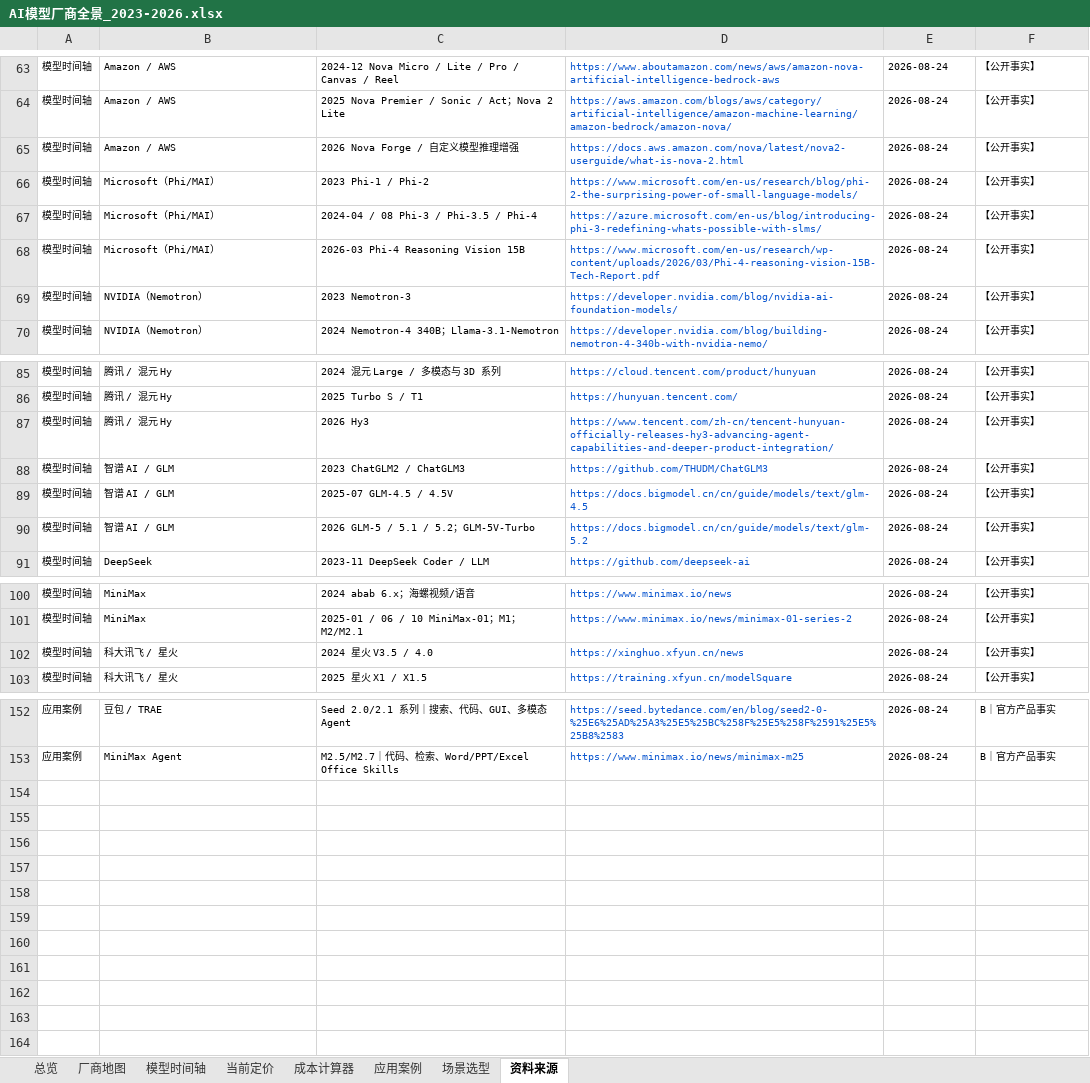
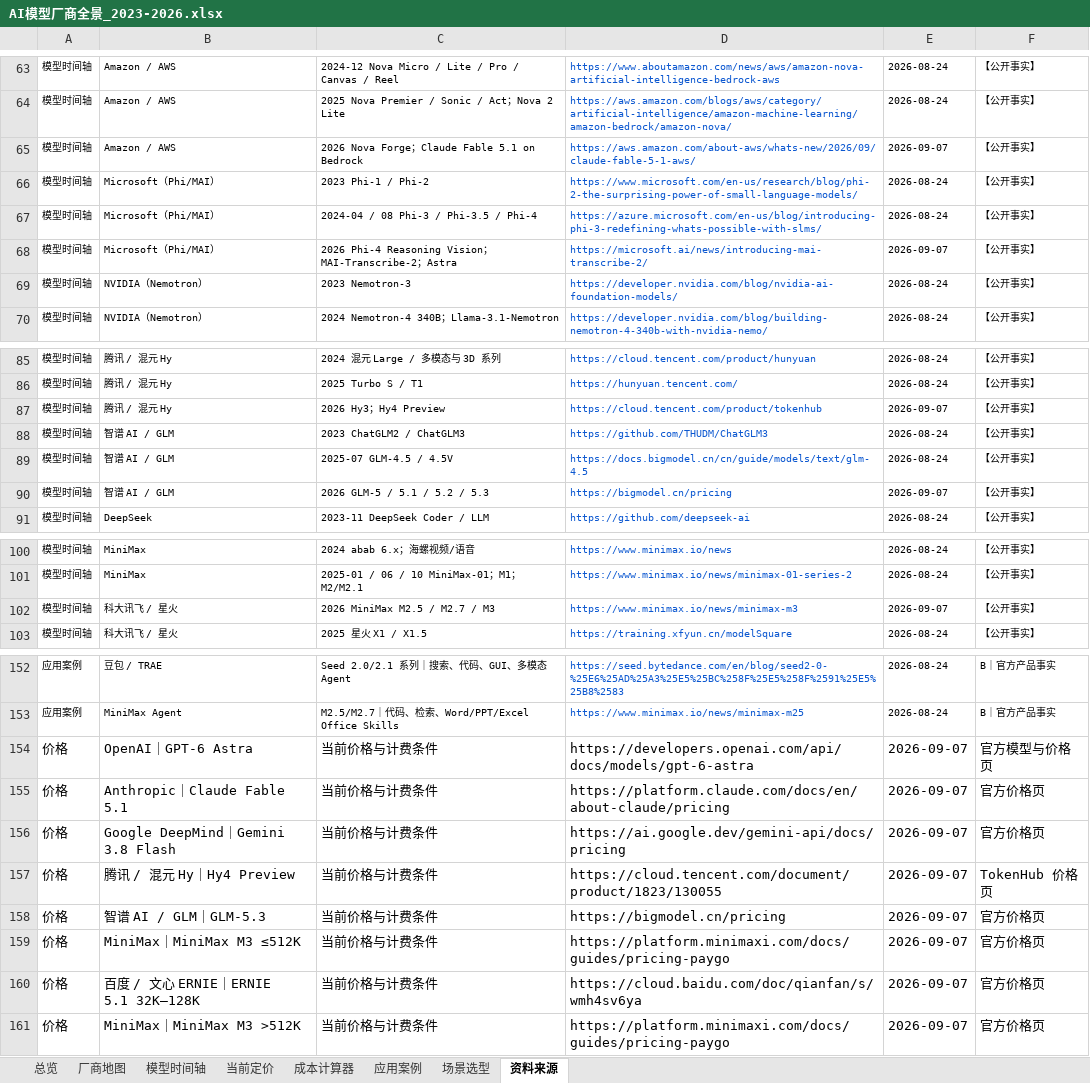
Before and after one commit to kiki-lgtm-dot/mojiezhi-ai-model-atlas, an Excel workbook: public/AI模型厂商全景_2023-2026.xlsx, sheet 资料来源, drawn as a sheet; only a part is shown, gaps mark what is left out; values as stored, in another font and other column widths than the file's, no borders; table styles not drawn; the diff covers the shown part only; the diff names each change by its address in the sheet, - before the commit and + after, or states it on an @@ line.

Commit message:
data: refresh models and pricing for 2026-09-07

```diff
--- a/public/AI模型厂商全景_2023-2026.xlsx (sheet 资料来源)
+++ b/public/AI模型厂商全景_2023-2026.xlsx (sheet 资料来源)
-C65: 2026 Nova Forge / 自定义模型推理增强
+C65: 2026 Nova Forge；Claude Fable 5.1 on Bedrock
-D65: https://docs.aws.amazon.com/nova/latest/nova2-userguide/what-is-nova-2.html
+D65: https://aws.amazon.com/about-aws/whats-new/2026/09/claude-fable-5-1-aws/
-E65: 2026-08-24
+E65: 2026-09-07
-C68: 2026-03 Phi-4 Reasoning Vision 15B
+C68: 2026 Phi-4 Reasoning Vision；MAI-Transcribe-2；Astra
-D68: https://www.microsoft.com/en-us/research/wp-content/uploads/2026/03/Phi-4-reasoning-vision-15B-Tech-Report.pdf
+D68: https://microsoft.ai/news/introducing-mai-transcribe-2/
-E68: 2026-08-24
+E68: 2026-09-07
-C87: 2026 Hy3
+C87: 2026 Hy3；Hy4 Preview
-D87: https://www.tencent.com/zh-cn/tencent-hunyuan-officially-releases-hy3-advancing-agent-capabilities-and-deeper-product-integration/
+D87: https://cloud.tencent.com/product/tokenhub
-E87: 2026-08-24
+E87: 2026-09-07
-C90: 2026 GLM-5 / 5.1 / 5.2；GLM-5V-Turbo
+C90: 2026 GLM-5 / 5.1 / 5.2 / 5.3
-D90: https://docs.bigmodel.cn/cn/guide/models/text/glm-5.2
+D90: https://bigmodel.cn/pricing
-E90: 2026-08-24
+E90: 2026-09-07
-C102: 2024 星火 V3.5 / 4.0
+C102: 2026 MiniMax M2.5 / M2.7 / M3
-D102: https://xinghuo.xfyun.cn/news
+D102: https://www.minimax.io/news/minimax-m3
-E102: 2026-08-24
+E102: 2026-09-07
+row 154: 价格 | OpenAI｜GPT-6 Astra | 当前价格与计费条件 | https://developers.openai.com/api/docs/models/gpt-6-astra | 2026-09-07 | 官方模型与价格页
+row 155: 价格 | Anthropic｜Claude Fable 5.1 | 当前价格与计费条件 | https://platform.claude.com/docs/en/about-claude/pricing | 2026-09-07 | 官方价格页
+row 156: 价格 | Google DeepMind｜Gemini 3.8 Flash | 当前价格与计费条件 | https://ai.google.dev/gemini-api/docs/pricing | 2026-09-07 | 官方价格页
+row 157: 价格 | 腾讯 / 混元 Hy｜Hy4 Preview | 当前价格与计费条件 | https://cloud.tencent.com/document/product/1823/130055 | 2026-09-07 | TokenHub 价格页
+row 158: 价格 | 智谱 AI / GLM｜GLM-5.3 | 当前价格与计费条件 | https://bigmodel.cn/pricing | 2026-09-07 | 官方价格页
+row 159: 价格 | MiniMax｜MiniMax M3 ≤512K | 当前价格与计费条件 | https://platform.minimaxi.com/docs/guides/pricing-paygo | 2026-09-07 | 官方价格页
+row 160: 价格 | 百度 / 文心 ERNIE｜ERNIE 5.1 32K—128K | 当前价格与计费条件 | https://cloud.baidu.com/doc/qianfan/s/wmh4sv6ya | 2026-09-07 | 官方价格页
+row 161: 价格 | MiniMax｜MiniMax M3 >512K | 当前价格与计费条件 | https://platform.minimaxi.com/docs/guides/pricing-paygo | 2026-09-07 | 官方价格页
```
Also changed, not shown: 72 edited cells elsewhere in this sheet, sheet 当前定价, sheet 成本计算器, sheet 模型时间轴, sheet 厂商地图, sheet 场景选型, sheet 总览, 1 more sheet, 3 other files.
